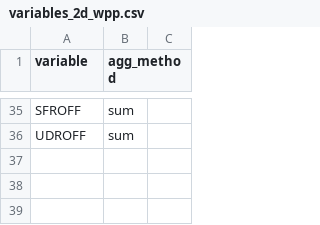
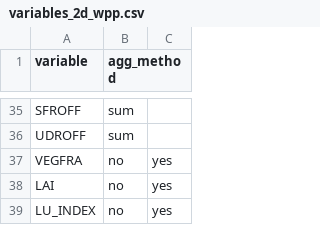
Before and after one commit to benatouba/wave, a CSV file: res/files/post/variables_2d_wpp.csv, drawn as a sheet; only a part is shown, gaps mark what is left out; the diff names each change by its address in the sheet, - before the commit and + after, or states it on an @@ line.

```diff
--- a/res/files/post/variables_2d_wpp.csv
+++ b/res/files/post/variables_2d_wpp.csv
+row 37: VEGFRA | no | yes
+row 38: LAI | no | yes
+row 39: LU_INDEX | no | yes
```
Also changed, not shown: 4 other files.
